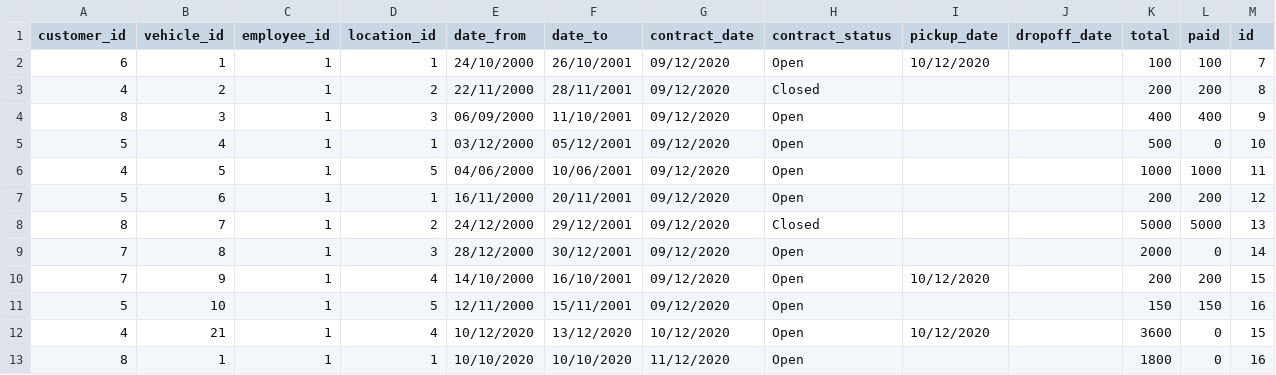
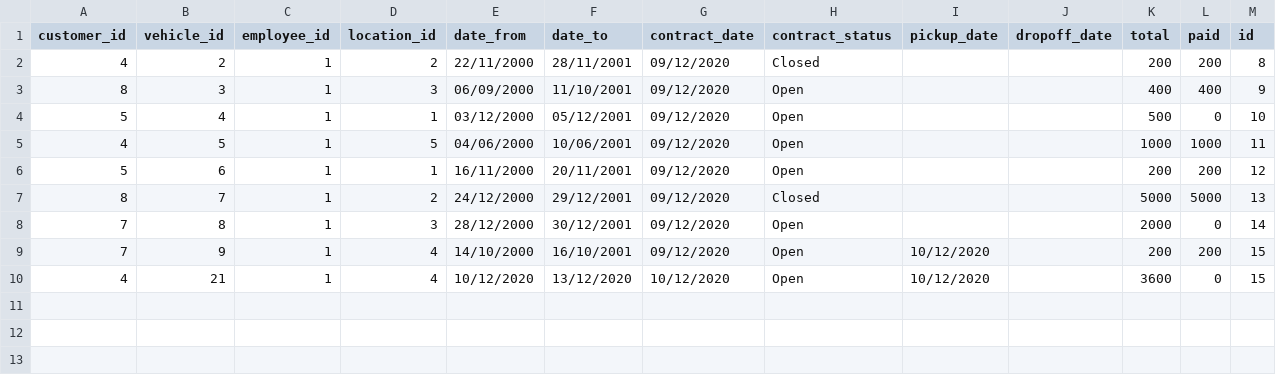
Before and after one commit to HyperBuff/SC-T-113-VLN1-Hopur53, a CSV file: data/contract.csv, drawn as a sheet; the diff names each change by its address in the sheet, - before the commit and + after, or states it on an @@ line.

Commit message:
location add og breytingar á fields

```diff
--- a/data/contract.csv
+++ b/data/contract.csv
-row 2: 6 | 1 | 1 | 1 | 24/10/2000 | 26/10/2001 | 09/12/2020 | Open | 10/12/2020 |  | 100 | 100 | 7
-row 11: 5 | 10 | 1 | 5 | 12/11/2000 | 15/11/2001 | 09/12/2020 | Open |  |  | 150 | 150 | 16
-row 13: 8 | 1 | 1 | 1 | 10/10/2020 | 10/10/2020 | 11/12/2020 | Open |  |  | 1800 | 0 | 16
```
Also changed, not shown: data/location.csv, data/vehicle.csv, 3 other files.
